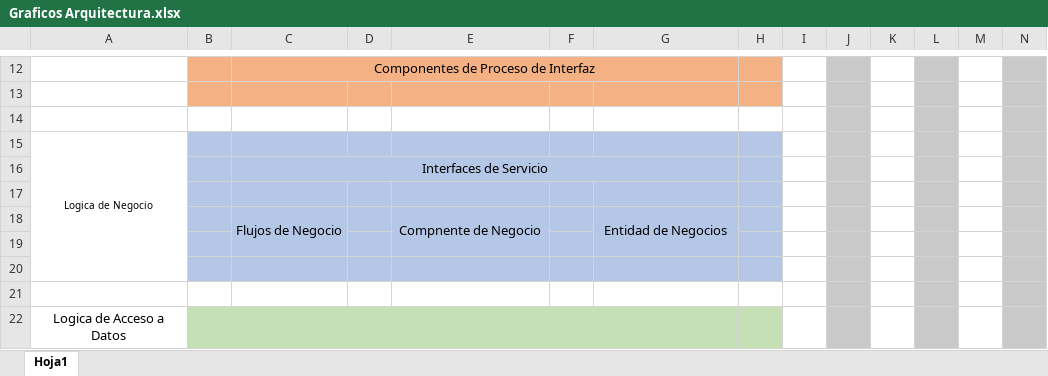
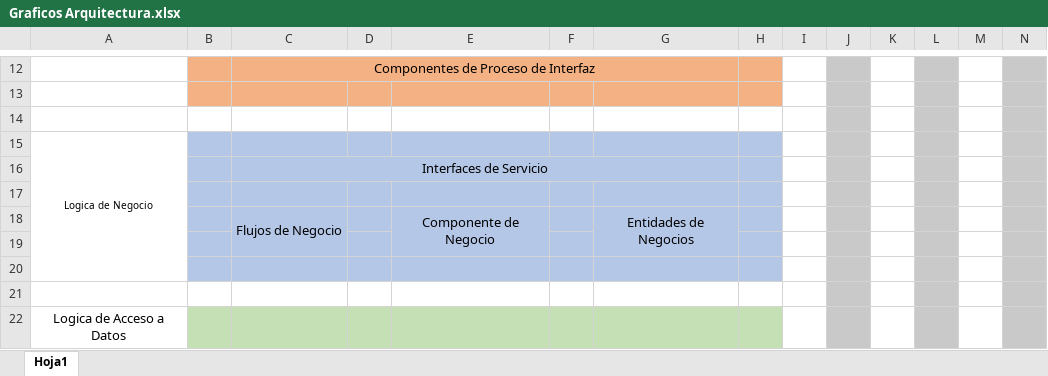
Before and after one commit to FredySarmiento/SilesWeb, an Excel workbook: SILESWEB/DOCUMENTACION/Graficos Arquitectura.xlsx, sheet Hoja1, drawn as a sheet; only a part is shown, gaps mark what is left out; values as stored, in another font and other column widths than the file's, no borders; charts and pictures not drawn; the diff names each change by its address in the sheet, - before the commit and + after, or states it on an @@ line.

Commit message:
avance II a arquitectura de software

```diff
--- a/SILESWEB/DOCUMENTACION/Graficos Arquitectura.xlsx (sheet Hoja1)
+++ b/SILESWEB/DOCUMENTACION/Graficos Arquitectura.xlsx (sheet Hoja1)
-E18: Compnente de Negocio
+E18: Componente de Negocio
-G18: Entidad de Negocios
+G18: Entidades de Negocios
```
Also changed, not shown: charts or pictures, 1 other file.
